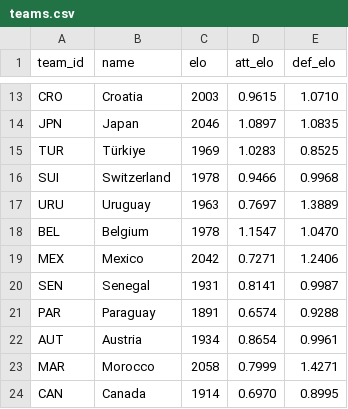
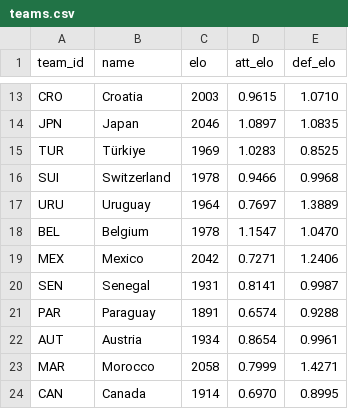
Before and after one commit to lukaspestalozzi/srftippspiel, a CSV file: tippspiel/data/tournaments/wc2026/teams.csv, drawn as a sheet; only a part is shown, gaps mark what is left out.

```diff
--- a/tippspiel/data/tournaments/wc2026/teams.csv
+++ b/tippspiel/data/tournaments/wc2026/teams.csv
@@ -16,3 +16,3 @@ TUR,Türkiye,1969,1.0283,0.8525
 SUI,Switzerland,1978,0.9466,0.9968
-URU,Uruguay,1963,0.7697,1.3889
+URU,Uruguay,1964,0.7697,1.3889
 BEL,Belgium,1978,1.1547,1.0470
```
Also changed, not shown: 5 other files.
